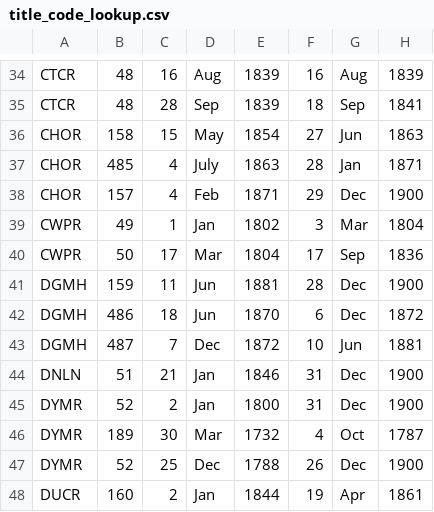
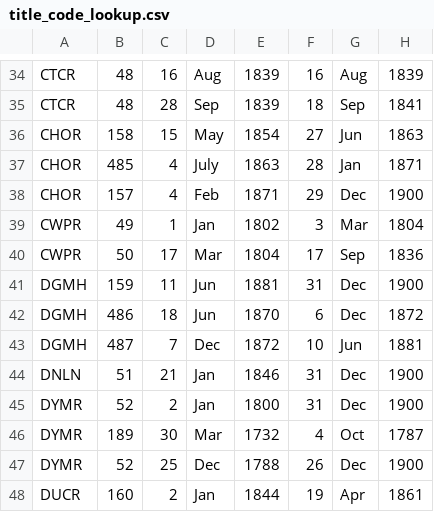
Before and after one commit to Living-with-machines/jisc-wrangler, a CSV file: data/title_code_lookup.csv, drawn as a sheet; only a part is shown, gaps mark what is left out.

Commit message:
Marginally extend date range for DGMH title

```diff
--- a/data/title_code_lookup.csv
+++ b/data/title_code_lookup.csv
@@ -40,3 +40,3 @@ CWPR | 49 | 1 | Jan | 1802 | 3 | Mar | 1804
 CWPR | 50 | 17 | Mar | 1804 | 17 | Sep | 1836
-DGMH | 159 | 11 | Jun | 1881 | 28 | Dec | 1900
+DGMH | 159 | 11 | Jun | 1881 | 31 | Dec | 1900
 DGMH | 486 | 18 | Jun | 1870 | 6 | Dec | 1872
```
